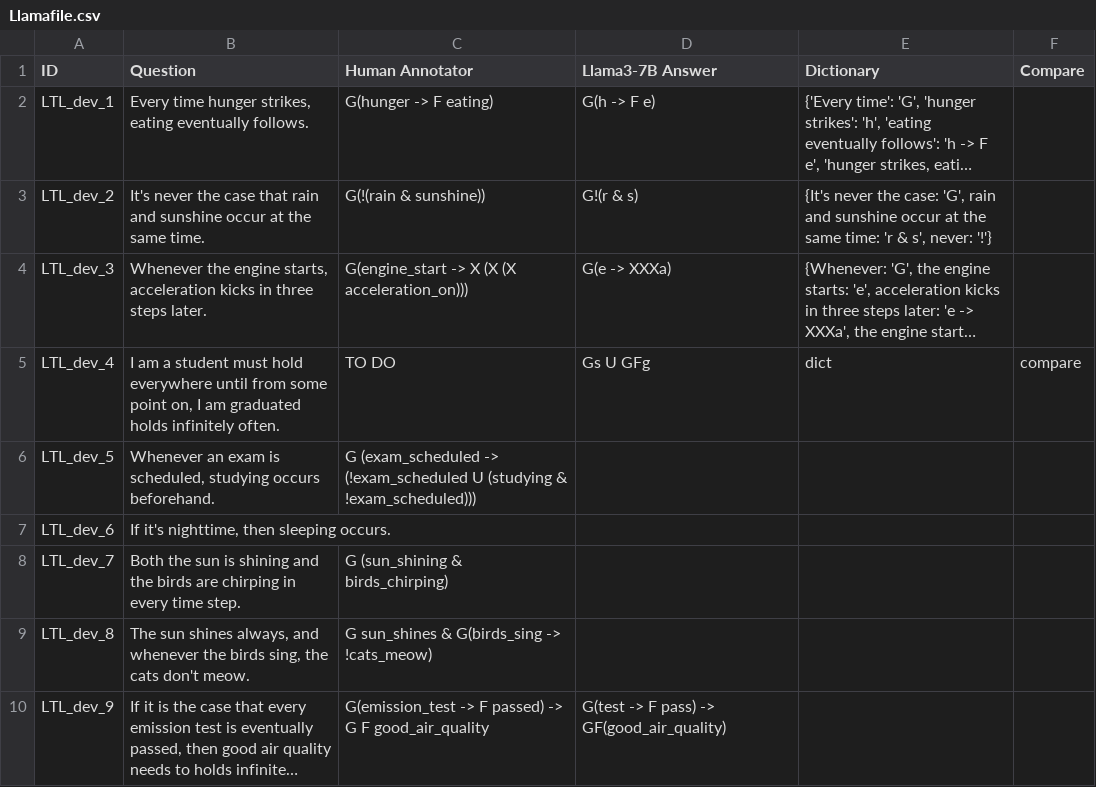
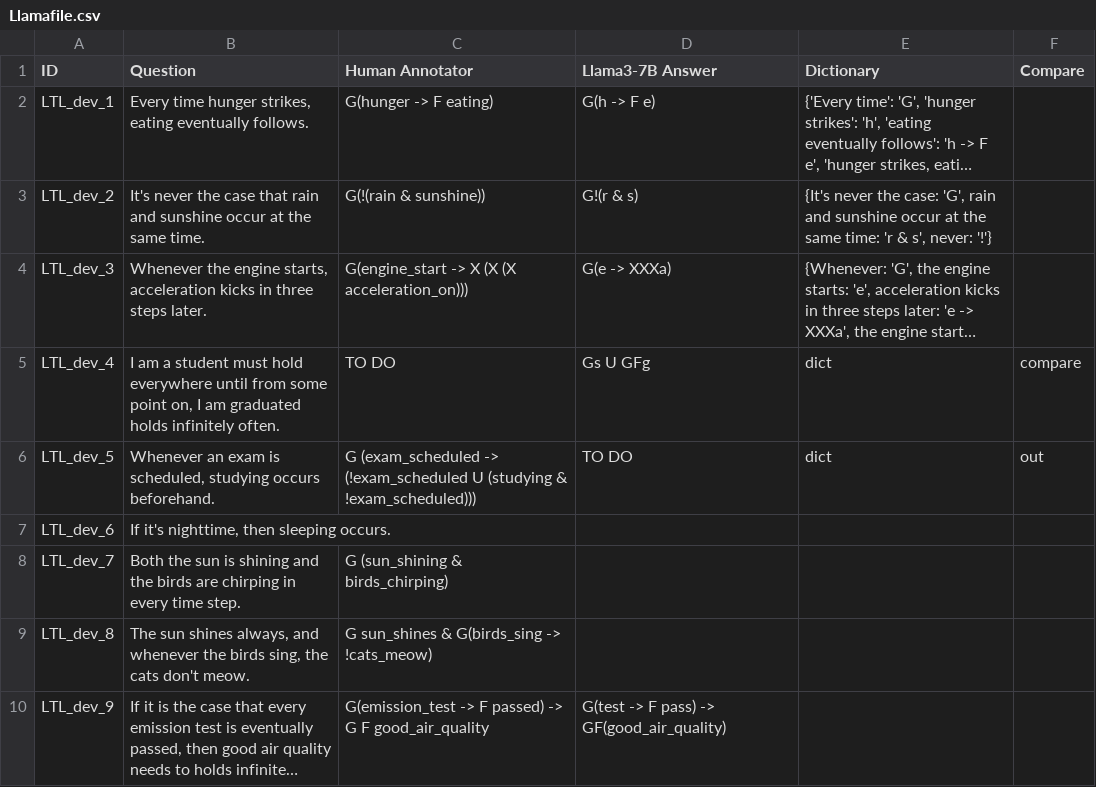
Before and after one commit to NSombekke/Logic-LLM, a CSV file: src/Llamafile.csv, drawn as a sheet; only a part is shown; long unchanged cells end in …; the diff names each change by its address in the sheet, - before the commit and + after, or states it on an @@ line.

Commit message:
Update Llamafile.csv

```diff
--- a/src/Llamafile.csv
+++ b/src/Llamafile.csv
-D6 (Llama3-7B Answer): (empty)
+D6 (Llama3-7B Answer): TO DO
-E6 (Dictionary): (empty)
+E6 (Dictionary): dict
-F6 (Compare): (empty)
+F6 (Compare): out
```
